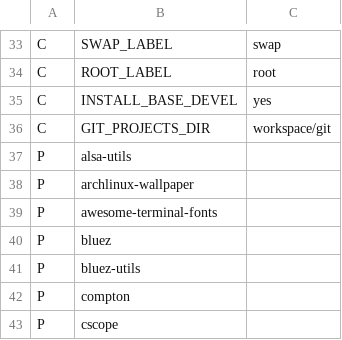
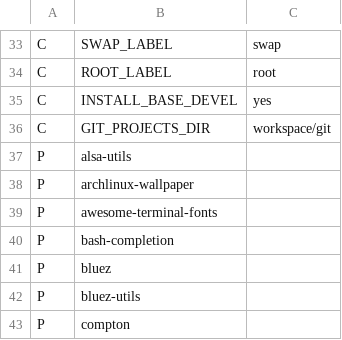
Before and after one commit to schmidtandreas/arch-install, a CSV file: configs/alegsan_tp_x260.csv, drawn as a sheet; only a part is shown, gaps mark what is left out; the shorter side is filled out with more unchanged rows.

Commit message:
configs: alegsan: add bash-completion package

```diff
--- a/configs/alegsan_tp_x260.csv
+++ b/configs/alegsan_tp_x260.csv
@@ -39,2 +39,3 @@ P,archlinux-wallpaper,
 P,awesome-terminal-fonts,
+P,bash-completion,
 P,bluez,
```
